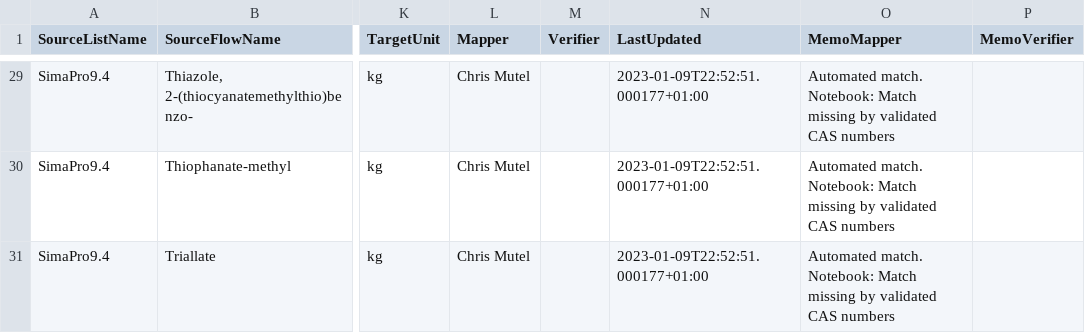
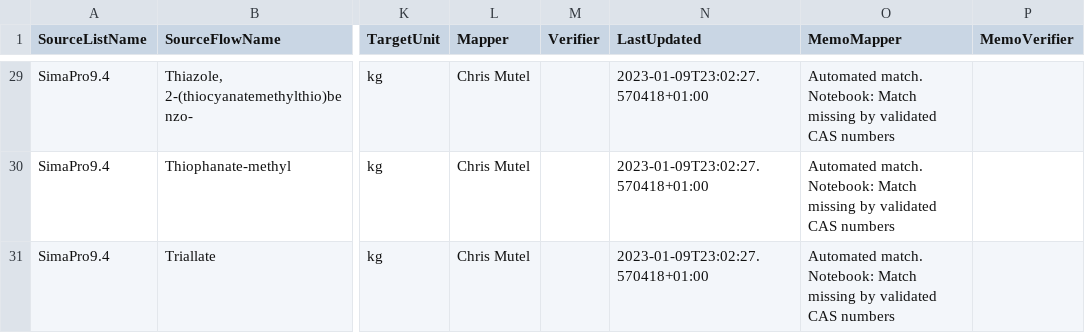
Before and after one commit to brightway-lca/simapro_ecoinvent_elementary_flows, a CSV file: Contribute/validated-cas-in-soil.csv, drawn as a sheet; only a part is shown, gaps mark what is left out; the diff covers the shown part only; the diff names each change by its address in the sheet, - before the commit and + after, or states it on an @@ line.

```diff
--- a/Contribute/validated-cas-in-soil.csv
+++ b/Contribute/validated-cas-in-soil.csv
-N29:N31 (LastUpdated): 2023-01-09T22:52:51.000177+01:00
+N29:N31 (LastUpdated): 2023-01-09T23:02:27.570418+01:00
```
Also changed, not shown: 27 edited cells elsewhere in this file, Contribute/validated-cas-in-water.csv, 1 other file.
